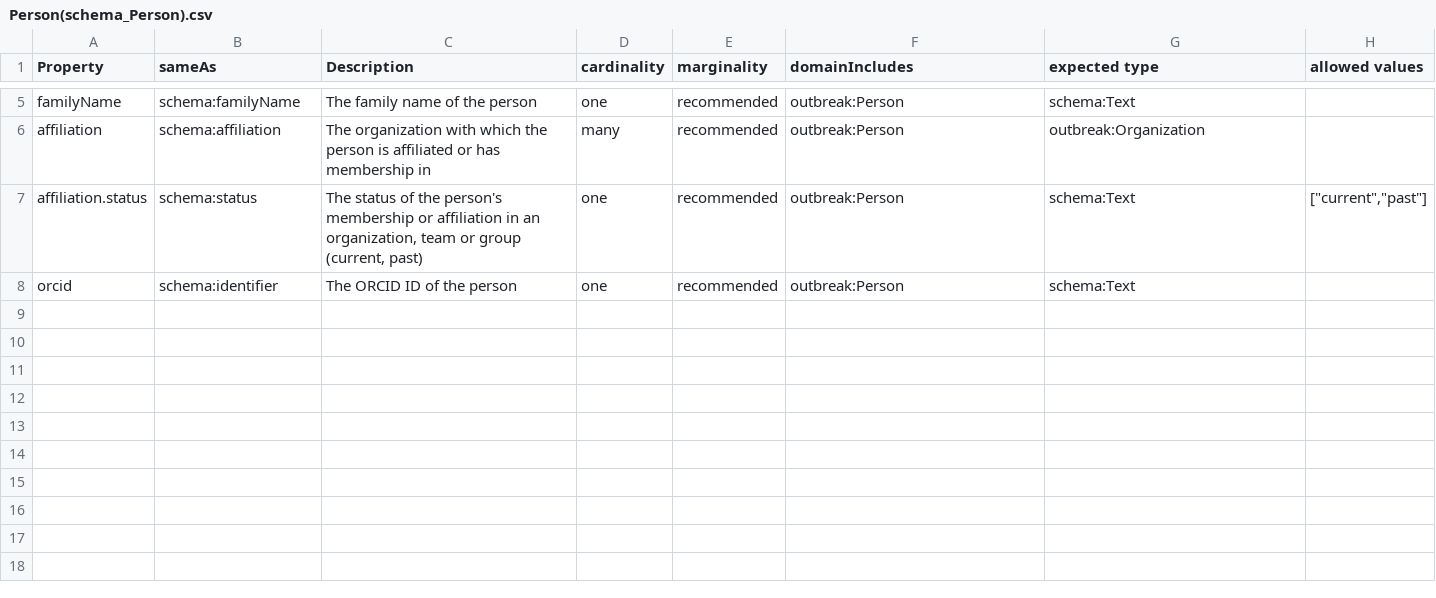
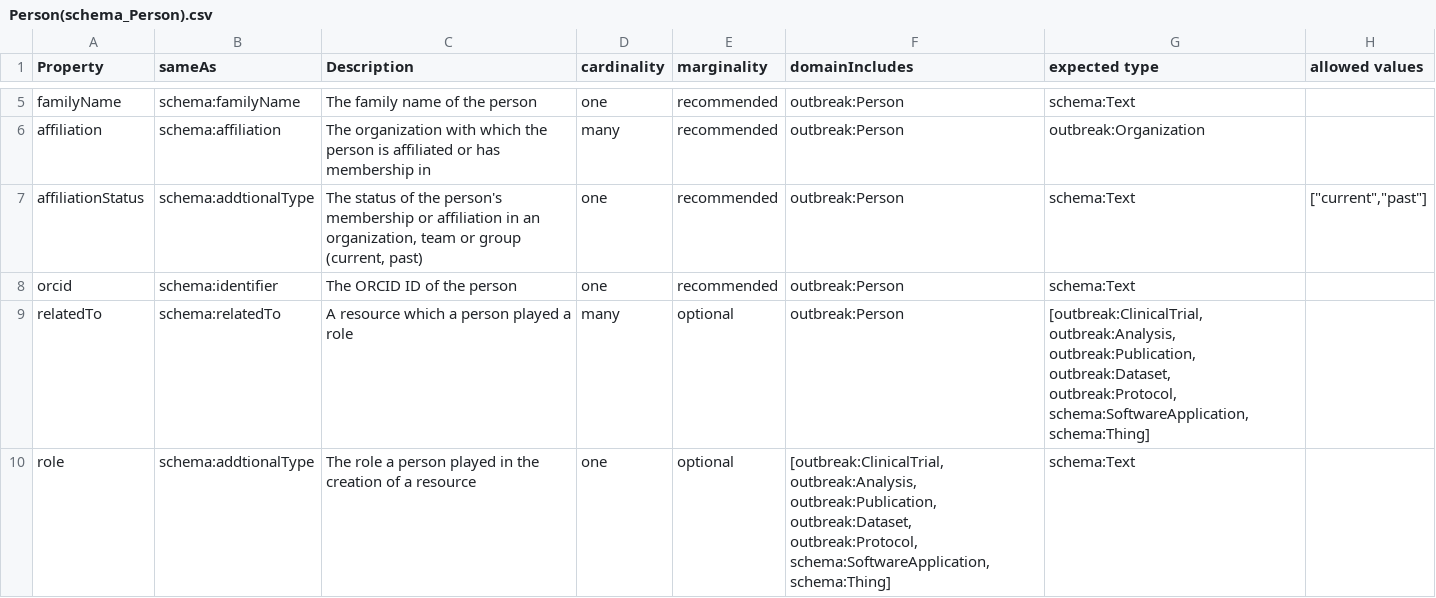
Before and after one commit to outbreak-info/outbreak.info-resources, a CSV file: yaml/classes/Person(schema_Person).csv, drawn as a sheet; only a part is shown, gaps mark what is left out.

```diff
--- a/yaml/classes/Person(schema_Person).csv
+++ b/yaml/classes/Person(schema_Person).csv
@@ -6,3 +6,5 @@ familyName,schema:familyName,The family name of the person,one,recommended,outbr
 affiliation,schema:affiliation,The organization with which the person is affiliated or has membership in,many,recommended,outbreak:Person,outbreak:Organization,
-affiliation.status,schema:status,"The status of the person's membership or affiliation in an organization, team or group (current, past)",one,recommended,outbreak:Person,schema:Text,"[""current"",""past""]"
+affiliationStatus,schema:addtionalType,"The status of the person's membership or affiliation in an organization, team or group (current, past)",one,recommended,outbreak:Person,schema:Text,"[""current"",""past""]"
 orcid,schema:identifier,The ORCID ID of the person,one,recommended,outbreak:Person,schema:Text,
+relatedTo,schema:relatedTo,A resource which a person played a role,many,optional,outbreak:Person,"[outbreak:ClinicalTrial, outbreak:Analysis, outbreak:Publication, outbreak:Dataset, outbreak:Protocol, schema:SoftwareApplication, schema:Thing]",
+role,schema:addtionalType,The role a person played in the creation of a resource,one,optional,"[outbreak:ClinicalTrial, outbreak:Analysis, outbreak:Publication, outbreak:Dataset, outbreak:Protocol, schema:SoftwareApplication, schema:Thing]",schema:Text,
```
Also changed, not shown: yaml/classes/Organization(schema_Organization).csv, 22 other files.
